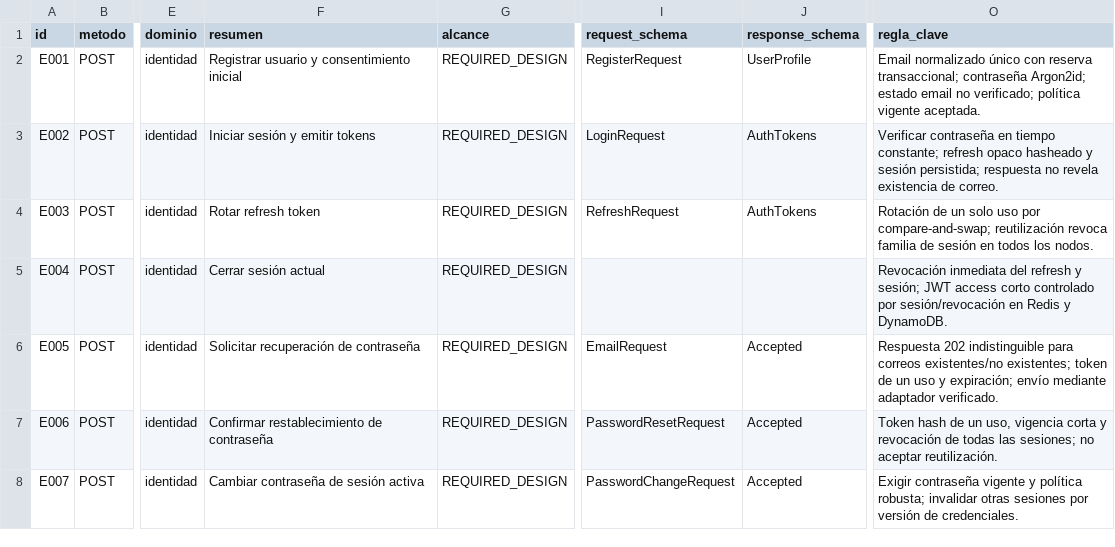
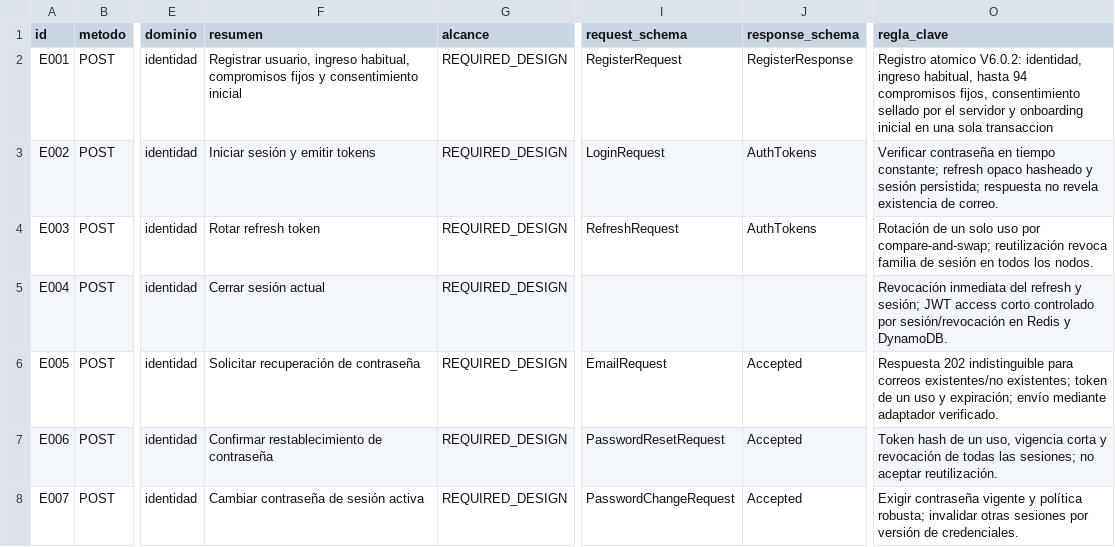
Before and after one commit to nexumpr/Nexum-Backend, a CSV file: sdd/03-endpoints/MATRIZ_OPERACIONES_H06.csv, drawn as a sheet; only a part is shown, gaps mark what is left out; the diff names each change by its address in the sheet, - before the commit and + after, or states it on an @@ line.

Commit message:
feat(h08e): E001 V6.0.2 registro atomico de identidad, ingreso y compromisos fijos
POST /api/v1/auth/register registra en una sola transaccion DynamoDB: reserva de email, perfil, ingreso habitual, hasta 94 compromisos fijos, consentimiento sellado por el servidor y onboarding inicial. Respuesta 201 con RegisterResponse; UserProfile intacto para E012.

Idempotencia: payloadHash cubre identidad, ingreso, compromisos, privacidad y cliente; la contrasena se verifica con Argon2id en el replay (misma clave con otra contrasena devuelve 409, sin guardar la contrasena ni un digest simple).

DynamoDB: 6 acciones fijas + N compromisos, limites de 100 acciones y 3.5 MB comprobados antes de emitir la transaccion; nunca se trunca la lista.

Contrato: OpenAPI YAML/JSON sincronizados (PARIDAD_OK, 98 esquemas) y H06 con 75 operaciones. Gobierno: RFC-012 y excepcion de compatibilidad limitada a CAMPO_REQUERIDO_NUEVO y ESQUEMA_RESPUESTA_CAMBIADO de este endpoint; el job contratos pasa --excepciones y sigue bloqueando rupturas fuera de E001.

AWS_NOT_RUN: sin cambios de infraestructura, tablas ni recursos.

```diff
--- a/sdd/03-endpoints/MATRIZ_OPERACIONES_H06.csv
+++ b/sdd/03-endpoints/MATRIZ_OPERACIONES_H06.csv
-F2 (resumen): Registrar usuario y consentimiento…
+F2 (resumen): Registrar usuario, ingreso habitual, compromisos fijos y consentimiento…
-J2 (response_schema): UserProfile
+J2 (response_schema): RegisterResponse
-O2 (regla_clave): Email normalizado único con reserva transaccional; contraseña Argon2id; estado email no verificado; política vigente aceptada.
+O2 (regla_clave): Registro atomico V6.0.2: identidad, ingreso habitual, hasta 94 compromisos fijos, consentimiento sellado por el servidor y onboarding inicial en una sola transaccion
```
Also changed, not shown: 33 other files.
